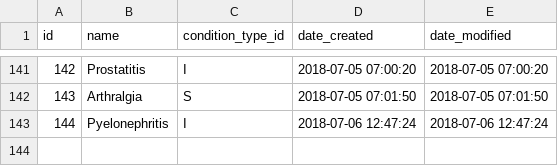
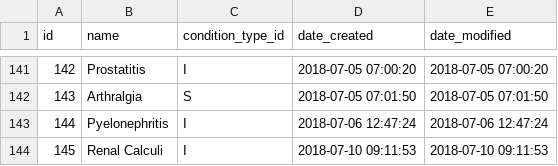
Before and after one commit to gafmgafm/med, a CSV file: data/condition.csv, drawn as a sheet; only a part is shown, gaps mark what is left out.

```diff
--- a/data/condition.csv
+++ b/data/condition.csv
@@ -143 +143,2 @@ id	name	condition_type_id	date_created	date_modified
 144	Pyelonephritis	I	2018-07-06 12:47:24	2018-07-06 12:47:24
+145	Renal Calculi	I	2018-07-10 09:11:53	2018-07-10 09:11:53
```
Also changed, not shown: data/condition_aka.csv, data/condition_relation.csv.
